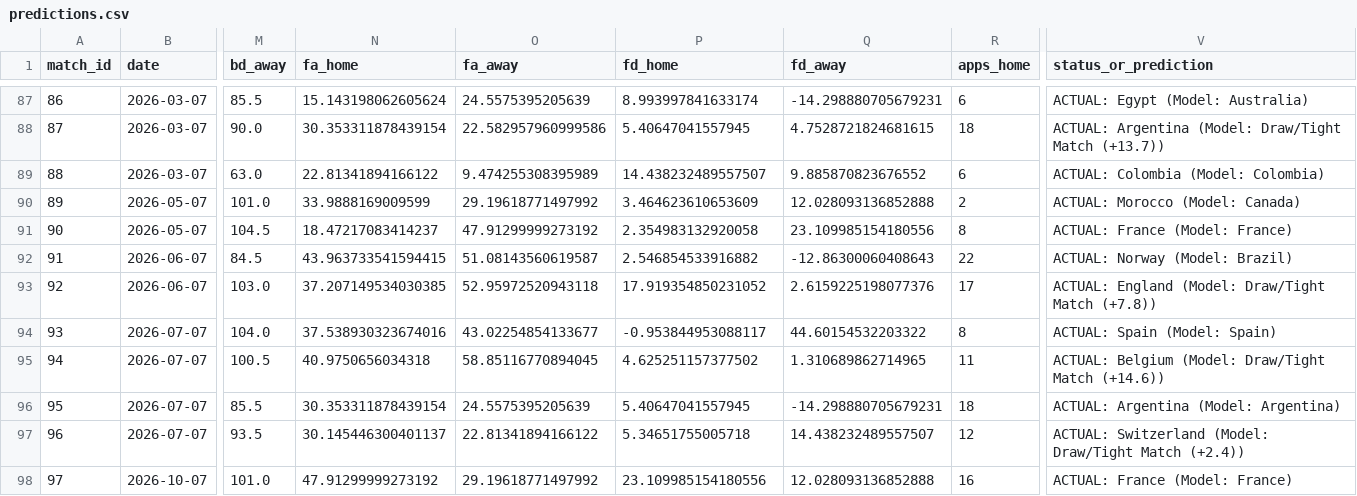
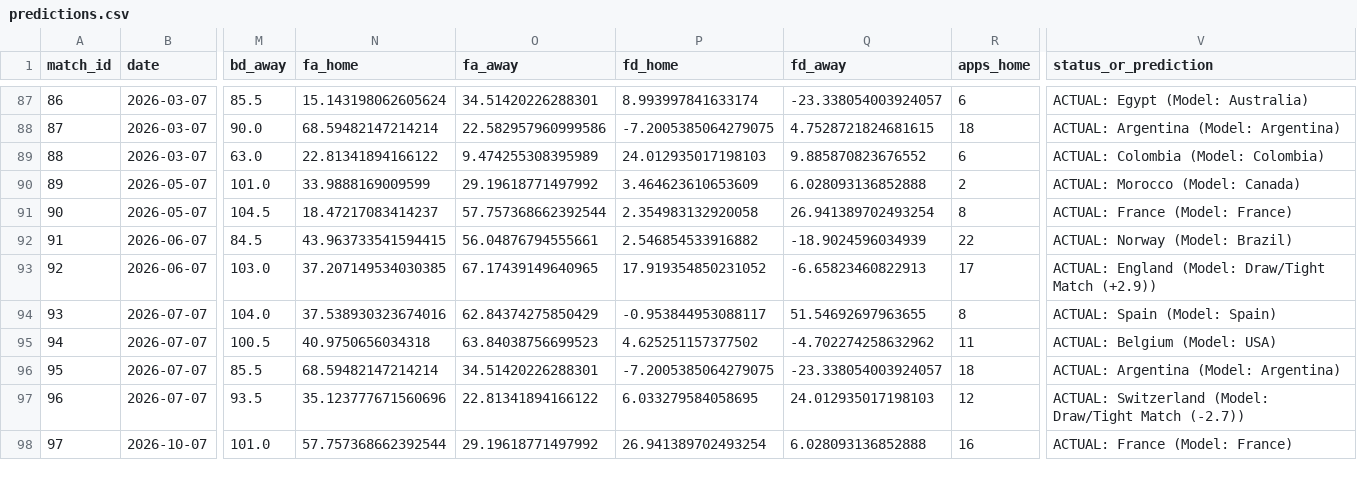
Before and after one commit to n-pham/analysis-fwc-2026, a CSV file: data/predictions.csv, drawn as a sheet; only a part is shown, gaps mark what is left out; the diff covers the shown part only; the diff names each change by its address in the sheet, - before the commit and + after, or states it on an @@ line.

```diff
--- a/data/predictions.csv
+++ b/data/predictions.csv
-O87 (fa_away): 24.5575395205639
+O87 (fa_away): 34.51420226288301
-Q87 (fd_away): -14.298880705679231
+Q87 (fd_away): -23.338054003924057
-N88 (fa_home): 30.353311878439154
+N88 (fa_home): 68.59482147214214
-P88 (fd_home): 5.40647041557945
+P88 (fd_home): -7.2005385064279075
-V88 (status_or_prediction): ACTUAL: Argentina (Model: Draw/Tight Match (+13.7))
+V88 (status_or_prediction): ACTUAL: Argentina (Model: Argentina)
-P89 (fd_home): 14.438232489557507
+P89 (fd_home): 24.012935017198103
-Q90 (fd_away): 12.028093136852888
+Q90 (fd_away): 6.028093136852888
-O91 (fa_away): 47.91299999273192
+O91 (fa_away): 57.757368662392544
-Q91 (fd_away): 23.109985154180556
+Q91 (fd_away): 26.941389702493254
-O92 (fa_away): 51.08143560619587
+O92 (fa_away): 56.04876794555661
-Q92 (fd_away): -12.86300060408643
+Q92 (fd_away): -18.9024596034939
-O93 (fa_away): 52.95972520943118
+O93 (fa_away): 67.17439149640965
-Q93 (fd_away): 2.6159225198077376
+Q93 (fd_away): -6.65823460822913
-V93 (status_or_prediction): …Draw/Tight Match (+7.8))
+V93 (status_or_prediction): …Draw/Tight Match (+2.9))
-O94 (fa_away): 43.02254854133677
+O94 (fa_away): 62.84374275850429
-Q94 (fd_away): 44.60154532203322
+Q94 (fd_away): 51.54692697963655
-O95 (fa_away): 58.85116770894045
+O95 (fa_away): 63.84038756699523
-Q95 (fd_away): 1.310689862714965
+Q95 (fd_away): -4.702274258632962
-V95 (status_or_prediction): ACTUAL: Belgium (Model: Draw/Tight Match (+14.6))
+V95 (status_or_prediction): ACTUAL: Belgium (Model: USA)
-N96 (fa_home): 30.353311878439154
+N96 (fa_home): 68.59482147214214
-O96 (fa_away): 24.5575395205639
+O96 (fa_away): 34.51420226288301
-P96 (fd_home): 5.40647041557945
+P96 (fd_home): -7.2005385064279075
-Q96 (fd_away): -14.298880705679231
+Q96 (fd_away): -23.338054003924057
-N97 (fa_home): 30.145446300401137
+N97 (fa_home): 35.123777671560696
-P97 (fd_home): 5.34651755005718
+P97 (fd_home): 6.033279584058695
-Q97 (fd_away): 14.438232489557507
+Q97 (fd_away): 24.012935017198103
-V97 (status_or_prediction): …Draw/Tight Match (+2.4))
+V97 (status_or_prediction): …Draw/Tight Match (-2.7))
-N98 (fa_home): 47.91299999273192
+N98 (fa_home): 57.757368662392544
-P98 (fd_home): 23.109985154180556
+P98 (fd_home): 26.941389702493254
-Q98 (fd_away): 12.028093136852888
+Q98 (fd_away): 6.028093136852888
```
Also changed, not shown: 2 added rows, 97 edited cells and row numbers in column A elsewhere in this file, data/matches.csv.
